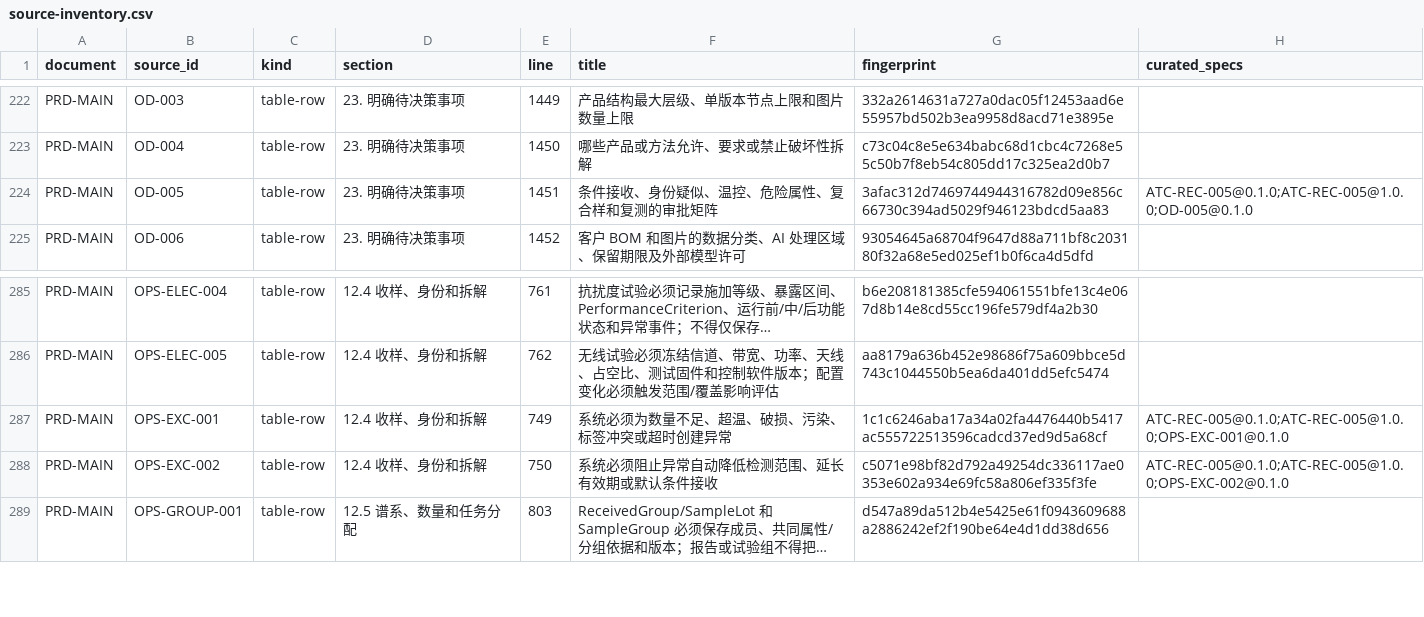
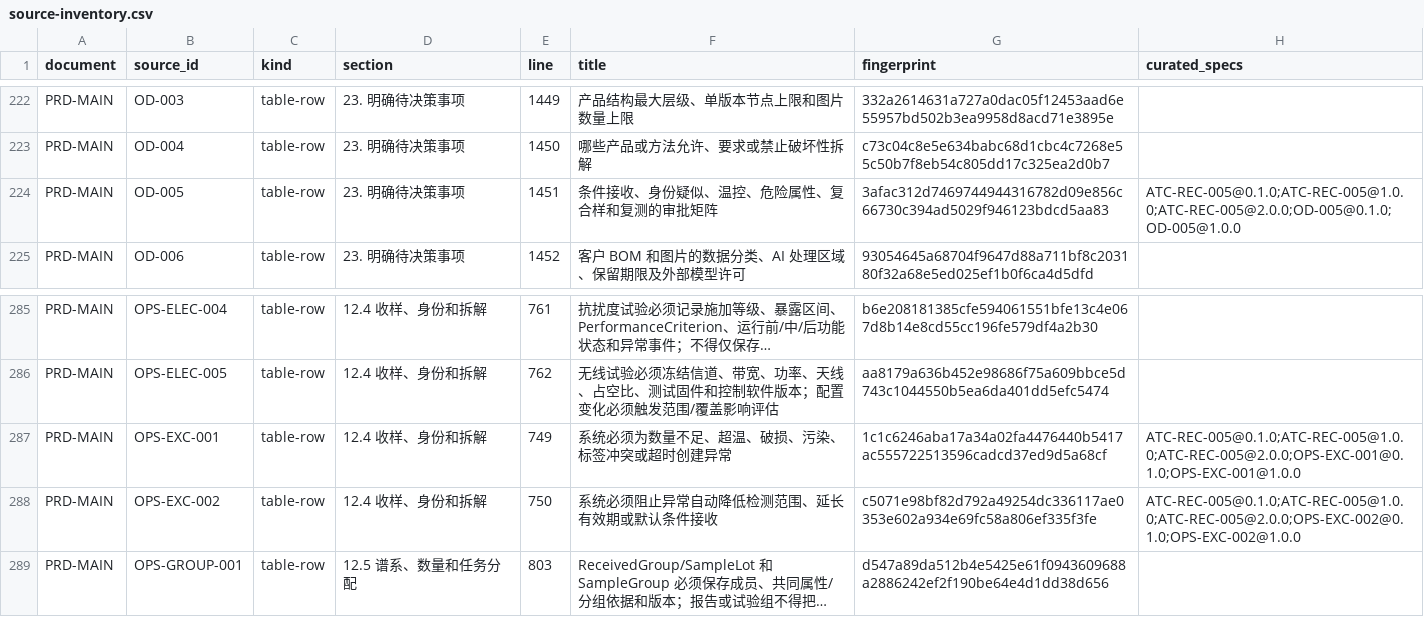
Before and after one commit to garyyue2019/OpenLIMS, a CSV file: generated/spec/source-inventory.csv, drawn as a sheet; only a part is shown, gaps mark what is left out; long unchanged cells end in …; the diff names each change by its address in the sheet, - before the commit and + after, or states it on an @@ line.

```diff
--- a/generated/spec/source-inventory.csv
+++ b/generated/spec/source-inventory.csv
-H224 (curated_specs): ATC-REC-005@0.1.0;ATC-REC-005@1.0.0;OD-005@0.1.0
+H224 (curated_specs): ATC-REC-005@0.1.0;ATC-REC-005@1.0.0;ATC-REC-005@2.0.0;OD-005@0.1.0;OD-005@1.0.0
-H287 (curated_specs): ATC-REC-005@0.1.0;ATC-REC-005@1.0.0;OPS-EXC-001@0.1.0
+H287 (curated_specs): ATC-REC-005@0.1.0;ATC-REC-005@1.0.0;ATC-REC-005@2.0.0;OPS-EXC-001@0.1.0;OPS-EXC-001@1.0.0
-H288 (curated_specs): ATC-REC-005@0.1.0;ATC-REC-005@1.0.0;OPS-EXC-002@0.1.0
+H288 (curated_specs): ATC-REC-005@0.1.0;ATC-REC-005@1.0.0;ATC-REC-005@2.0.0;OPS-EXC-002@0.1.0;OPS-EXC-002@1.0.0
```
Also changed, not shown: generated/spec/traceability.csv, 37 other files.
